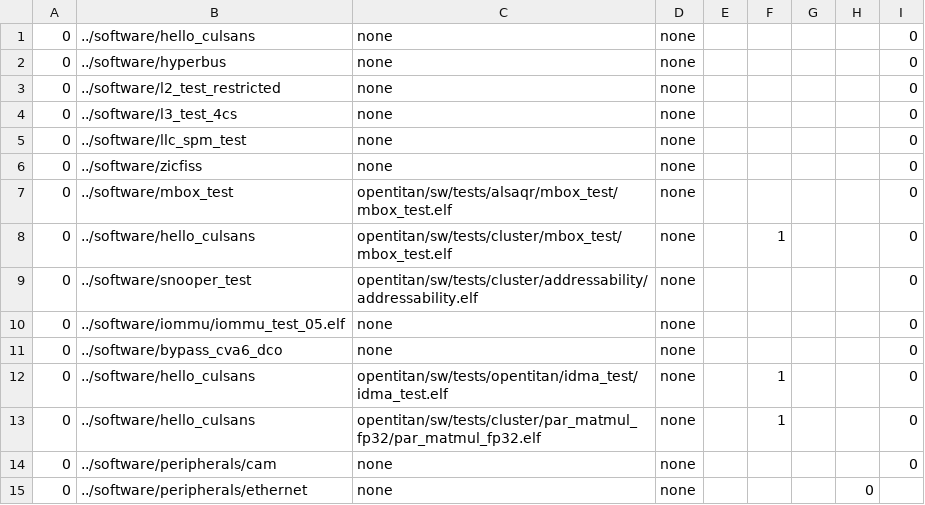
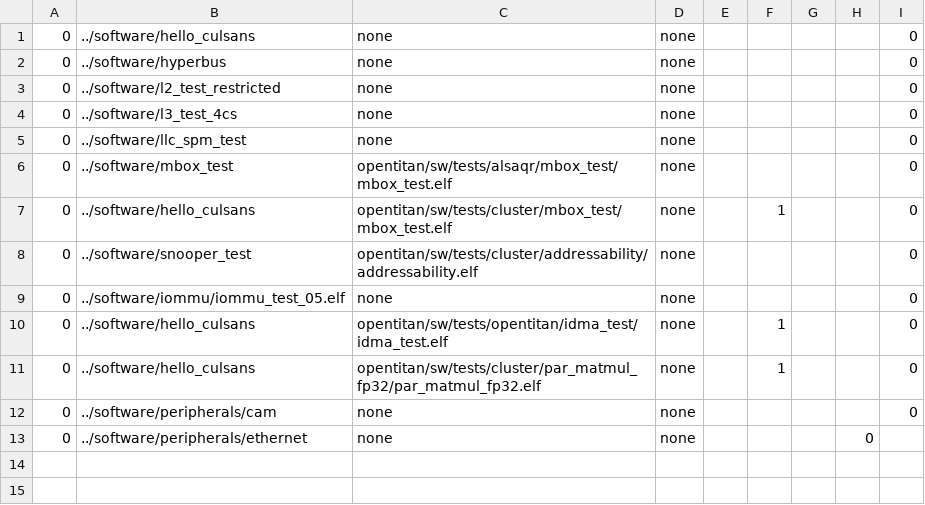
Before and after one commit to AlSaqr-platform/he-soc, a CSV file: hardware/regressions/regression_netlist.csv, drawn as a sheet; the diff names each change by its address in the sheet, - before the commit and + after, or states it on an @@ line.

Commit message:
fix regression lists.

```diff
--- a/hardware/regressions/regression_netlist.csv
+++ b/hardware/regressions/regression_netlist.csv
-row 6: 0 | ../software/zicfiss | none | none |  |  |  |  | 0
-row 11: 0 | ../software/bypass_cva6_dco | none | none |  |  |  |  | 0
```
Also changed, not shown: hardware/regressions/regression.csv, 3 other files.
